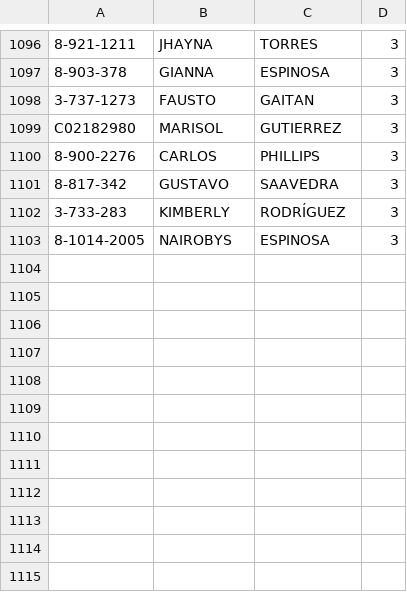
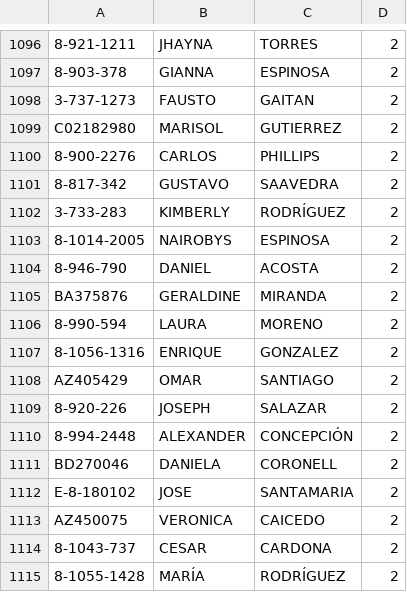
Before and after one commit to Easy-Drive-Consultas/web, a CSV file: data.csv, drawn as a sheet; only a part is shown, gaps mark what is left out; the diff covers the shown part only; the diff names each change by its address in the sheet, - before the commit and + after, or states it on an @@ line.

```diff
--- a/data.csv
+++ b/data.csv
-D1096:D1103: 3
+D1096:D1103: 2
+row 1104: 8-946-790 | DANIEL | ACOSTA | 2
+row 1105: BA375876 | GERALDINE | MIRANDA | 2
+row 1106: 8-990-594 | LAURA | MORENO | 2
+row 1107: 8-1056-1316 | ENRIQUE | GONZALEZ | 2
+row 1108: AZ405429 | OMAR | SANTIAGO | 2
+row 1109: 8-920-226 | JOSEPH | SALAZAR | 2
+row 1110: 8-994-2448 | ALEXANDER | CONCEPCIÓN | 2
+row 1111: BD270046 | DANIELA | CORONELL | 2
+row 1112: E-8-180102 | JOSE | SANTAMARIA | 2
+row 1113: AZ450075 | VERONICA | CAICEDO | 2
+row 1114: 8-1043-737 | CESAR | CARDONA | 2
+row 1115: 8-1055-1428 | MARÍA | RODRÍGUEZ | 2
```
Also changed, not shown: 19 added rows and 28 edited cells elsewhere in this file.
